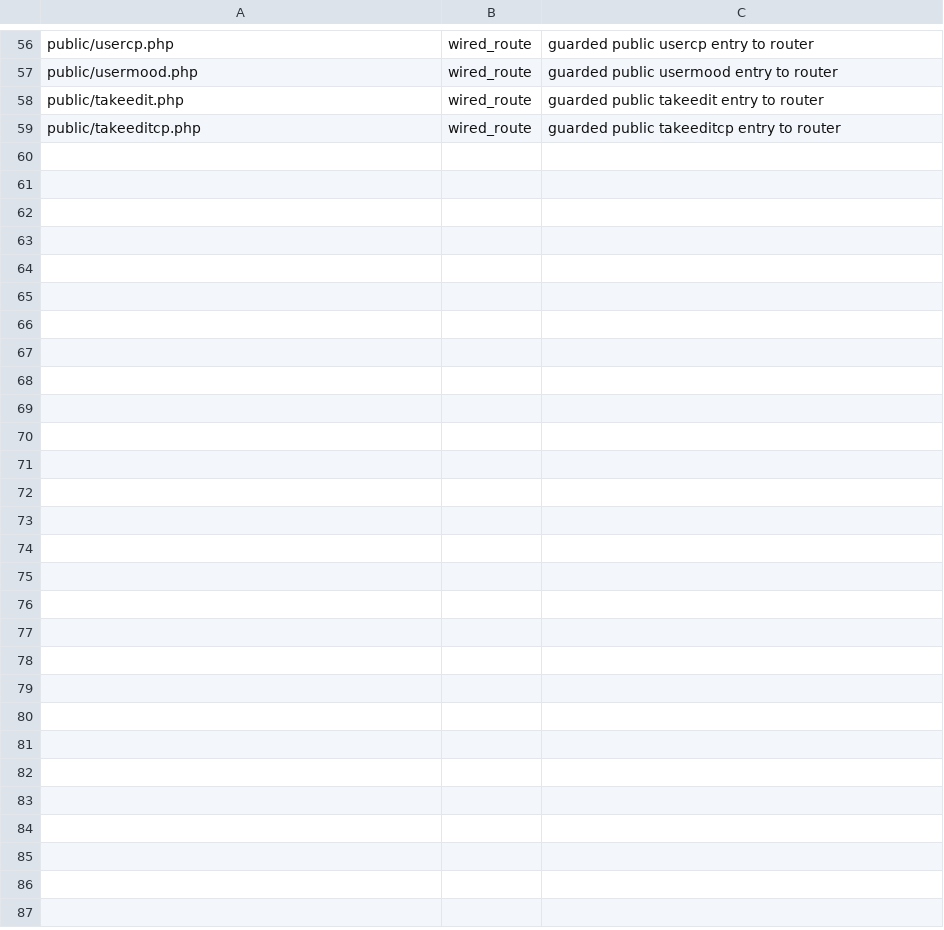
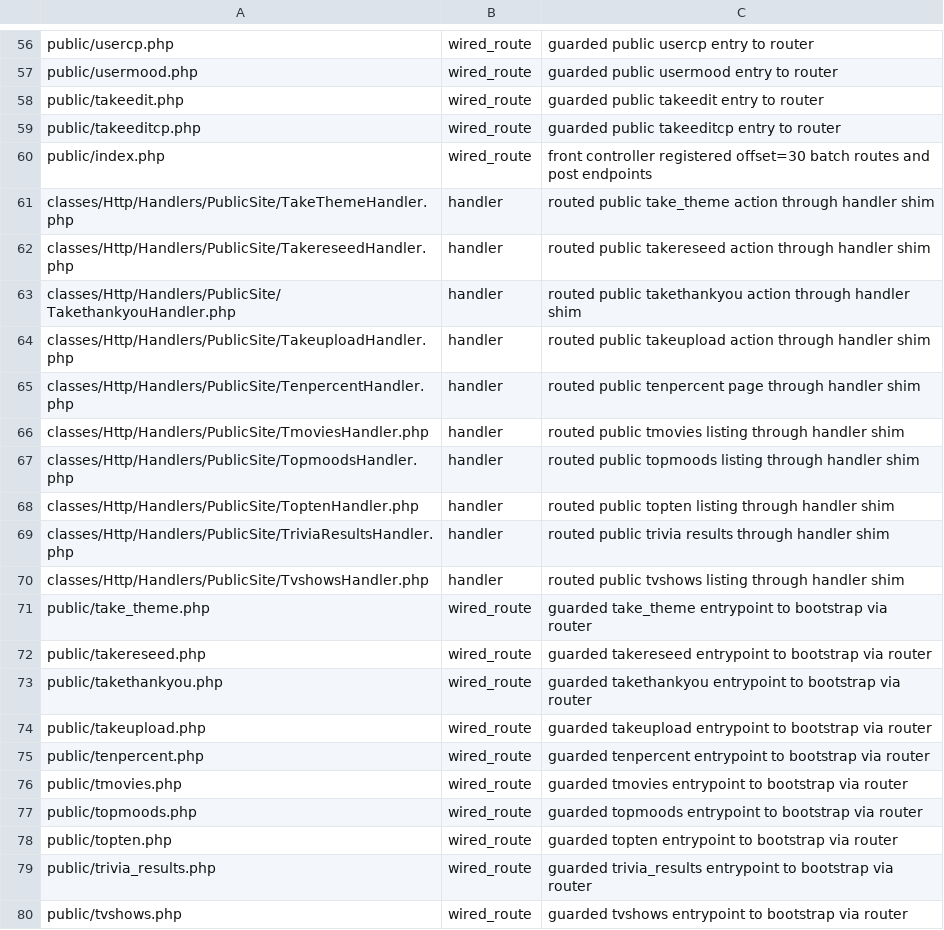
Before and after one commit to trackerone/Pu-239, a CSV file: tools/modernize_report.csv, drawn as a sheet; only a part is shown, gaps mark what is left out.

Commit message:
feat(http): front controller + router + middleware (batch offset=30) (#243)

```diff
--- a/tools/modernize_report.csv
+++ b/tools/modernize_report.csv
@@ -59 +59,22 @@ public/takeedit.php,wired_route,guarded public takeedit entry to router
 public/takeeditcp.php,wired_route,guarded public takeeditcp entry to router
+public/index.php,wired_route,front controller registered offset=30 batch routes and post endpoints
+classes/Http/Handlers/PublicSite/TakeThemeHandler.php,handler,routed public take_theme action through handler shim
+classes/Http/Handlers/PublicSite/TakereseedHandler.php,handler,routed public takereseed action through handler shim
+classes/Http/Handlers/PublicSite/TakethankyouHandler.php,handler,routed public takethankyou action through handler shim
+classes/Http/Handlers/PublicSite/TakeuploadHandler.php,handler,routed public takeupload action through handler shim
+classes/Http/Handlers/PublicSite/TenpercentHandler.php,handler,routed public tenpercent page through handler shim
+classes/Http/Handlers/PublicSite/TmoviesHandler.php,handler,routed public tmovies listing through handler shim
+classes/Http/Handlers/PublicSite/TopmoodsHandler.php,handler,routed public topmoods listing through handler shim
+classes/Http/Handlers/PublicSite/ToptenHandler.php,handler,routed public topten listing through handler shim
+classes/Http/Handlers/PublicSite/TriviaResultsHandler.php,handler,routed public trivia results through handler shim
+classes/Http/Handlers/PublicSite/TvshowsHandler.php,handler,routed public tvshows listing through handler shim
+public/take_theme.php,wired_route,guarded take_theme entrypoint to bootstrap via router
+public/takereseed.php,wired_route,guarded takereseed entrypoint to bootstrap via router
+public/takethankyou.php,wired_route,guarded takethankyou entrypoint to bootstrap via router
+public/takeupload.php,wired_route,guarded takeupload entrypoint to bootstrap via router
+public/tenpercent.php,wired_route,guarded tenpercent entrypoint to bootstrap via router
+public/tmovies.php,wired_route,guarded tmovies entrypoint to bootstrap via router
+public/topmoods.php,wired_route,guarded topmoods entrypoint to bootstrap via router
+public/topten.php,wired_route,guarded topten entrypoint to bootstrap via router
+public/trivia_results.php,wired_route,guarded trivia_results entrypoint to bootstrap via router
+public/tvshows.php,wired_route,guarded tvshows entrypoint to bootstrap via router
```
Also changed, not shown: 24 other files.
